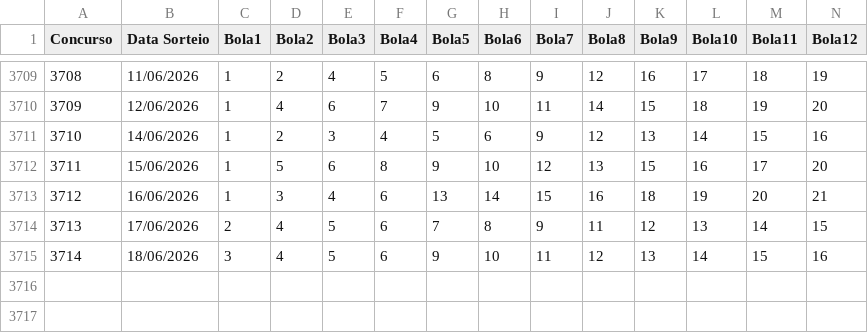
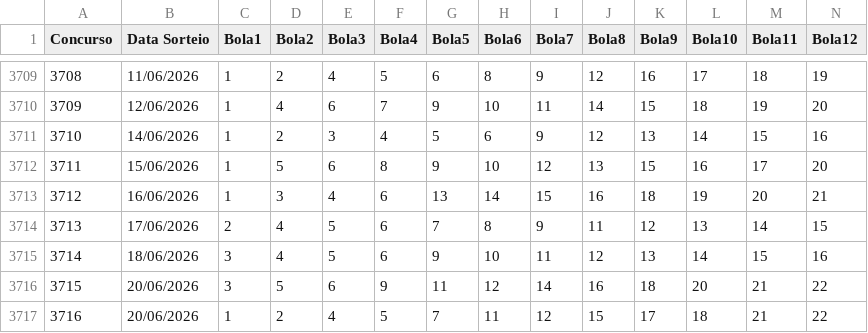
Before and after one commit to AdHAUSS/GAIN, a CSV file: lotofacil.csv, drawn as a sheet; only a part is shown, gaps mark what is left out; rows hold the shown columns only; the diff names each change by its address in the sheet, - before the commit and + after, or states it on an @@ line.

Commit message:
Add new lottery entries for June 2026

```diff
--- a/lotofacil.csv
+++ b/lotofacil.csv
+row 3716: 3715 | 20/06/2026 | 3 | 5 | 6 | 9 | 11 | 12 | 14 | 16 | 18 | 20 | 21 | 22
+row 3717: 3716 | 20/06/2026 | 1 | 2 | 4 | 5 | 7 | 11 | 12 | 15 | 17 | 18 | 21 | 22
```
